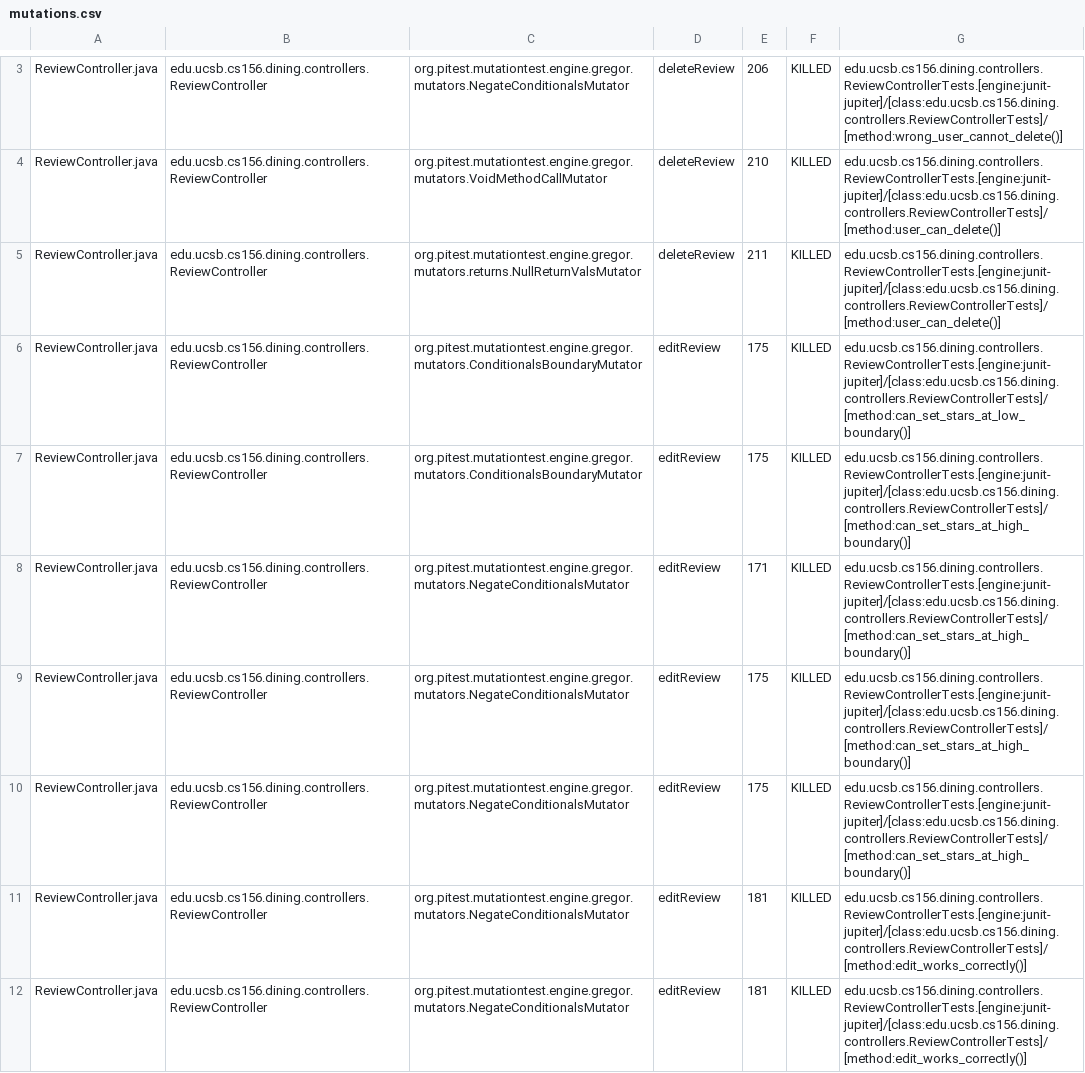
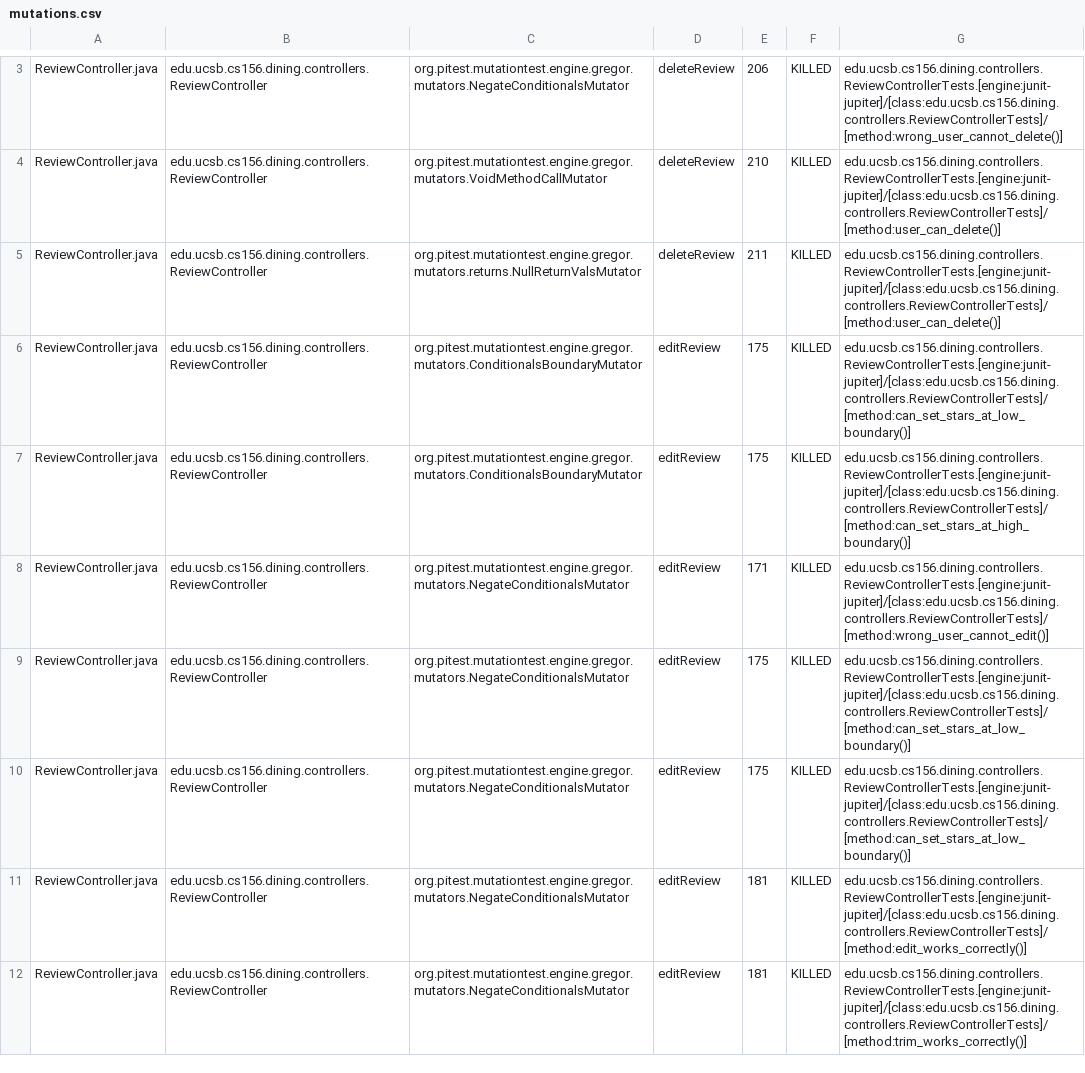
Before and after one commit to ucsb-cs156-s25/proj-dining-s25-10, a CSV file: pitest/mutations.csv, drawn as a sheet; only a part is shown, gaps mark what is left out; the diff covers the shown part only.

Commit message:
Deploying to gh-pages from @ ucsb-cs156-s25/proj-dining-s25-10@13851e3883168e774b320cf7d63b509d28b8920e 🚀

```diff
--- a/pitest/mutations.csv
+++ b/pitest/mutations.csv
@@ -7,6 +7,6 @@ ReviewController.java,edu.ucsb.cs156.dining.controllers.ReviewController,org.pit
 ReviewController.java,edu.ucsb.cs156.dining.controllers.ReviewController,org.pitest.mutationtest.engine.gregor.mutators.ConditionalsBoundaryMutator,editReview,175,KILLED,edu.ucsb.cs156.dining.controllers.ReviewControllerTests.[engine:junit-jupiter]/[class:edu.ucsb.cs156.dining.controllers.ReviewControllerTests]/[method:can_set_stars_at_high_boundary()]
-ReviewController.java,edu.ucsb.cs156.dining.controllers.ReviewController,org.pitest.mutationtest.engine.gregor.mutators.NegateConditionalsMutator,editReview,171,KILLED,edu.ucsb.cs156.dining.controllers.ReviewControllerTests.[engine:junit-jupiter]/[class:edu.ucsb.cs156.dining.controllers.ReviewControllerTests]/[method:can_set_stars_at_high_boundary()]
-ReviewController.java,edu.ucsb.cs156.dining.controllers.ReviewController,org.pitest.mutationtest.engine.gregor.mutators.NegateConditionalsMutator,editReview,175,KILLED,edu.ucsb.cs156.dining.controllers.ReviewControllerTests.[engine:junit-jupiter]/[class:edu.ucsb.cs156.dining.controllers.ReviewControllerTests]/[method:can_set_stars_at_high_boundary()]
-ReviewController.java,edu.ucsb.cs156.dining.controllers.ReviewController,org.pitest.mutationtest.engine.gregor.mutators.NegateConditionalsMutator,editReview,175,KILLED,edu.ucsb.cs156.dining.controllers.ReviewControllerTests.[engine:junit-jupiter]/[class:edu.ucsb.cs156.dining.controllers.ReviewControllerTests]/[method:can_set_stars_at_high_boundary()]
+ReviewController.java,edu.ucsb.cs156.dining.controllers.ReviewController,org.pitest.mutationtest.engine.gregor.mutators.NegateConditionalsMutator,editReview,171,KILLED,edu.ucsb.cs156.dining.controllers.ReviewControllerTests.[engine:junit-jupiter]/[class:edu.ucsb.cs156.dining.controllers.ReviewControllerTests]/[method:wrong_user_cannot_edit()]
+ReviewController.java,edu.ucsb.cs156.dining.controllers.ReviewController,org.pitest.mutationtest.engine.gregor.mutators.NegateConditionalsMutator,editReview,175,KILLED,edu.ucsb.cs156.dining.controllers.ReviewControllerTests.[engine:junit-jupiter]/[class:edu.ucsb.cs156.dining.controllers.ReviewControllerTests]/[method:can_set_stars_at_low_boundary()]
+ReviewController.java,edu.ucsb.cs156.dining.controllers.ReviewController,org.pitest.mutationtest.engine.gregor.mutators.NegateConditionalsMutator,editReview,175,KILLED,edu.ucsb.cs156.dining.controllers.ReviewControllerTests.[engine:junit-jupiter]/[class:edu.ucsb.cs156.dining.controllers.ReviewControllerTests]/[method:can_set_stars_at_low_boundary()]
 ReviewController.java,edu.ucsb.cs156.dining.controllers.ReviewController,org.pitest.mutationtest.engine.gregor.mutators.NegateConditionalsMutator,editReview,181,KILLED,edu.ucsb.cs156.dining.controllers.ReviewControllerTests.[engine:junit-jupiter]/[class:edu.ucsb.cs156.dining.controllers.ReviewControllerTests]/[method:edit_works_correctly()]
-ReviewController.java,edu.ucsb.cs156.dining.controllers.ReviewController,org.pitest.mutationtest.engine.gregor.mutators.NegateConditionalsMutator,editReview,181,KILLED,edu.ucsb.cs156.dining.controllers.ReviewControllerTests.[engine:junit-jupiter]/[class:edu.ucsb.cs156.dining.controllers.ReviewControllerTests]/[method:edit_works_correctly()]
+ReviewController.java,edu.ucsb.cs156.dining.controllers.ReviewController,org.pitest.mutationtest.engine.gregor.mutators.NegateConditionalsMutator,editReview,181,KILLED,edu.ucsb.cs156.dining.controllers.ReviewControllerTests.[engine:junit-jupiter]/[class:edu.ucsb.cs156.dining.controllers.ReviewControllerTests]/[method:trim_works_correctly()]
```
Also changed, not shown: 17 edited cells elsewhere in this file, 16 other files.
